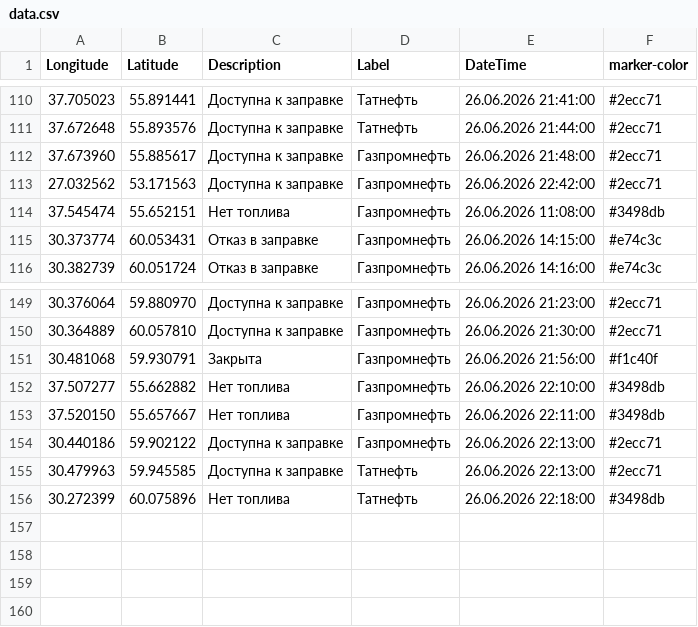
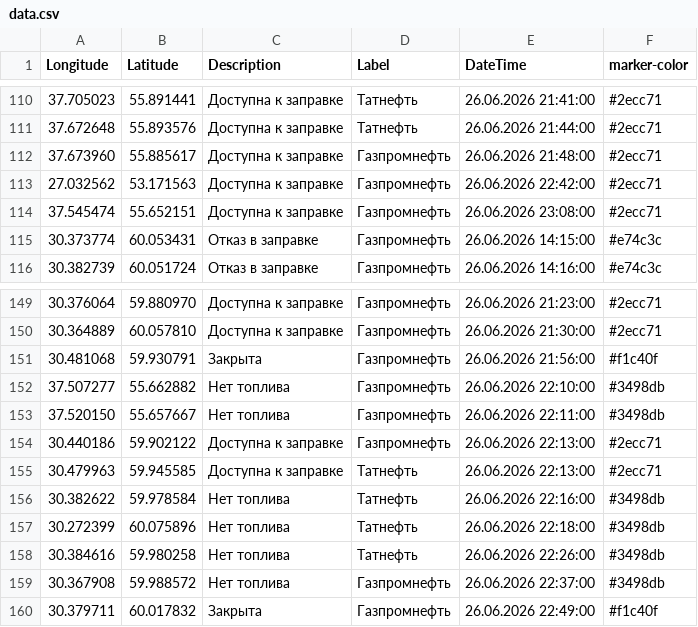
Before and after one commit to ProilKarpenko/Proil_AZS, a CSV file: data.csv, drawn as a sheet; only a part is shown, gaps mark what is left out.

Commit message:
Автоматическое обновление ГИС данных [ExcelLoader]

```diff
--- a/data.csv
+++ b/data.csv
@@ -113,3 +113,3 @@ Longitude;Latitude;Description;Label;DateTime;marker-color
 27.032562;53.171563;Доступна к заправке;Газпромнефть ;26.06.2026 22:42:00;#2ecc71
-37.545474;55.652151;Нет топлива;Газпромнефть;26.06.2026 11:08:00;#3498db
+37.545474;55.652151;Доступна к заправке;Газпромнефть;26.06.2026 23:08:00;#2ecc71
 30.373774;60.053431;Отказ в заправке;Газпромнефть ;26.06.2026 14:15:00;#e74c3c
@@ -155,2 +155,6 @@ Longitude;Latitude;Description;Label;DateTime;marker-color
 30.479963;59.945585;Доступна к заправке;Татнефть ;26.06.2026 22:13:00;#2ecc71
+30.382622;59.978584;Нет топлива;Татнефть ;26.06.2026 22:16:00;#3498db
 30.272399;60.075896;Нет топлива;Татнефть ;26.06.2026 22:18:00;#3498db
+30.384616;59.980258;Нет топлива;Татнефть ;26.06.2026 22:26:00;#3498db
+30.367908;59.988572;Нет топлива;Газпромнефть ;26.06.2026 22:37:00;#3498db
+30.379711;60.017832;Закрыта;Газпромнефть ;26.06.2026 22:49:00;#f1c40f
```
